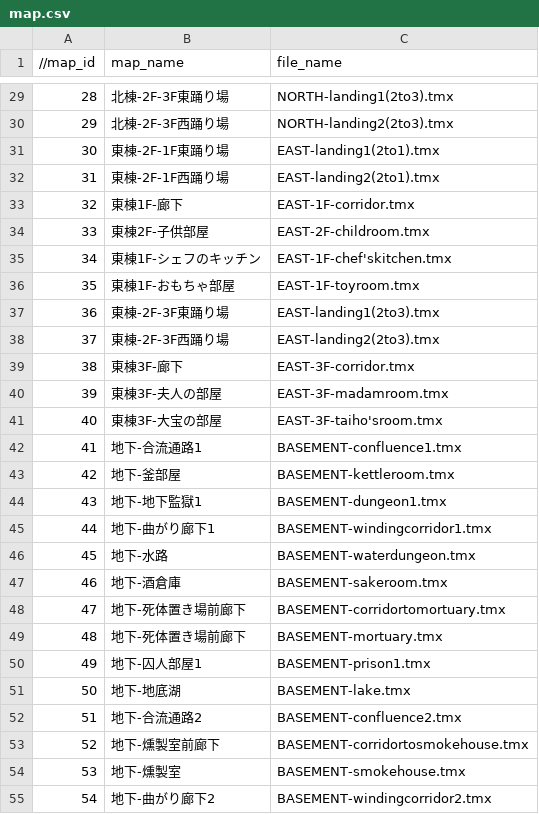
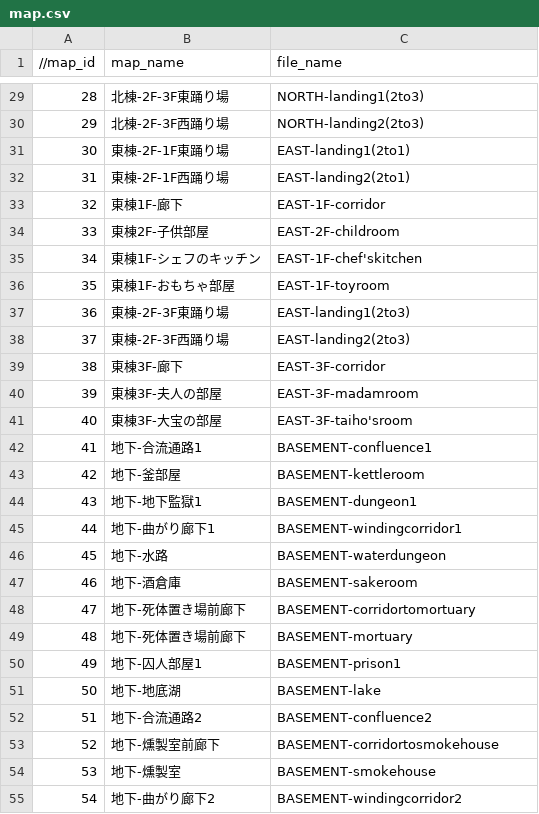
Before and after one commit to the-last-dinner/6chefs-full, a CSV file: Resources/csv/map.csv, drawn as a sheet; only a part is shown, gaps mark what is left out; the diff covers the shown part only.

```diff
--- a/Resources/csv/map.csv
+++ b/Resources/csv/map.csv
@@ -29,27 +29,27 @@
-28,北棟-2F-3F東踊り場,NORTH-landing1(2to3).tmx
-29,北棟-2F-3F西踊り場,NORTH-landing2(2to3).tmx
-30,東棟-2F-1F東踊り場,EAST-landing1(2to1).tmx
-31,東棟-2F-1F西踊り場,EAST-landing2(2to1).tmx
-32,東棟1F-廊下,EAST-1F-corridor.tmx
-33,東棟2F-子供部屋,EAST-2F-childroom.tmx
-34,東棟1F-シェフのキッチン,EAST-1F-chef'skitchen.tmx
-35,東棟1F-おもちゃ部屋,EAST-1F-toyroom.tmx
-36,東棟-2F-3F東踊り場,EAST-landing1(2to3).tmx
-37,東棟-2F-3F西踊り場,EAST-landing2(2to3).tmx
-38,東棟3F-廊下,EAST-3F-corridor.tmx
-39,東棟3F-夫人の部屋,EAST-3F-madamroom.tmx
-40,東棟3F-大宝の部屋,EAST-3F-taiho'sroom.tmx
-41,地下-合流通路1,BASEMENT-confluence1.tmx
-42,地下-釜部屋,BASEMENT-kettleroom.tmx
-43,地下-地下監獄1,BASEMENT-dungeon1.tmx
-44,地下-曲がり廊下1,BASEMENT-windingcorridor1.tmx
-45,地下-水路,BASEMENT-waterdungeon.tmx
-46,地下-酒倉庫,BASEMENT-sakeroom.tmx
-47,地下-死体置き場前廊下,BASEMENT-corridortomortuary.tmx
-48,地下-死体置き場前廊下,BASEMENT-mortuary.tmx
-49,地下-囚人部屋1,BASEMENT-prison1.tmx
-50,地下-地底湖,BASEMENT-lake.tmx
-51,地下-合流通路2,BASEMENT-confluence2.tmx
-52,地下-燻製室前廊下,BASEMENT-corridortosmokehouse.tmx
-53,地下-燻製室,BASEMENT-smokehouse.tmx
-54,地下-曲がり廊下2,BASEMENT-windingcorridor2.tmx
+28,北棟-2F-3F東踊り場,NORTH-landing1(2to3)
+29,北棟-2F-3F西踊り場,NORTH-landing2(2to3)
+30,東棟-2F-1F東踊り場,EAST-landing1(2to1)
+31,東棟-2F-1F西踊り場,EAST-landing2(2to1)
+32,東棟1F-廊下,EAST-1F-corridor
+33,東棟2F-子供部屋,EAST-2F-childroom
+34,東棟1F-シェフのキッチン,EAST-1F-chef'skitchen
+35,東棟1F-おもちゃ部屋,EAST-1F-toyroom
+36,東棟-2F-3F東踊り場,EAST-landing1(2to3)
+37,東棟-2F-3F西踊り場,EAST-landing2(2to3)
+38,東棟3F-廊下,EAST-3F-corridor
+39,東棟3F-夫人の部屋,EAST-3F-madamroom
+40,東棟3F-大宝の部屋,EAST-3F-taiho'sroom
+41,地下-合流通路1,BASEMENT-confluence1
+42,地下-釜部屋,BASEMENT-kettleroom
+43,地下-地下監獄1,BASEMENT-dungeon1
+44,地下-曲がり廊下1,BASEMENT-windingcorridor1
+45,地下-水路,BASEMENT-waterdungeon
+46,地下-酒倉庫,BASEMENT-sakeroom
+47,地下-死体置き場前廊下,BASEMENT-corridortomortuary
+48,地下-死体置き場前廊下,BASEMENT-mortuary
+49,地下-囚人部屋1,BASEMENT-prison1
+50,地下-地底湖,BASEMENT-lake
+51,地下-合流通路2,BASEMENT-confluence2
+52,地下-燻製室前廊下,BASEMENT-corridortosmokehouse
+53,地下-燻製室,BASEMENT-smokehouse
+54,地下-曲がり廊下2,BASEMENT-windingcorridor2
```
Also changed, not shown: 38 edited cells elsewhere in this file, 10 other files.
